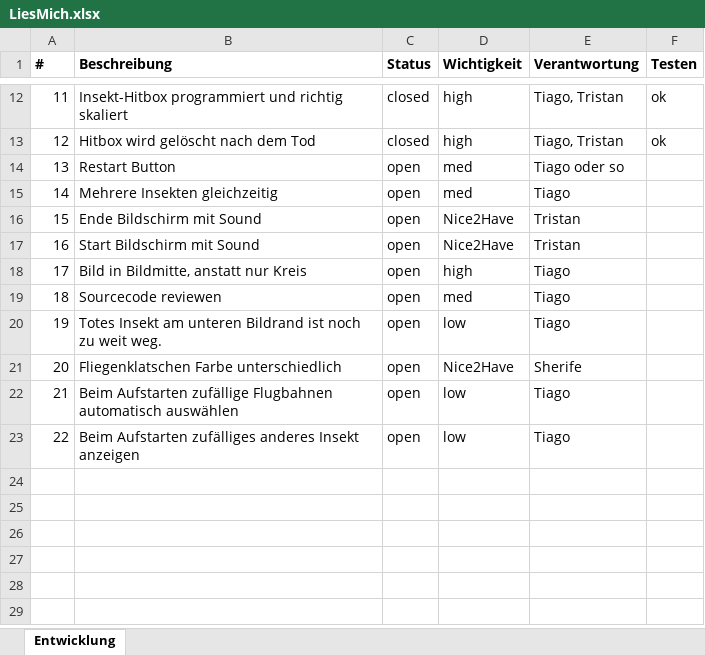
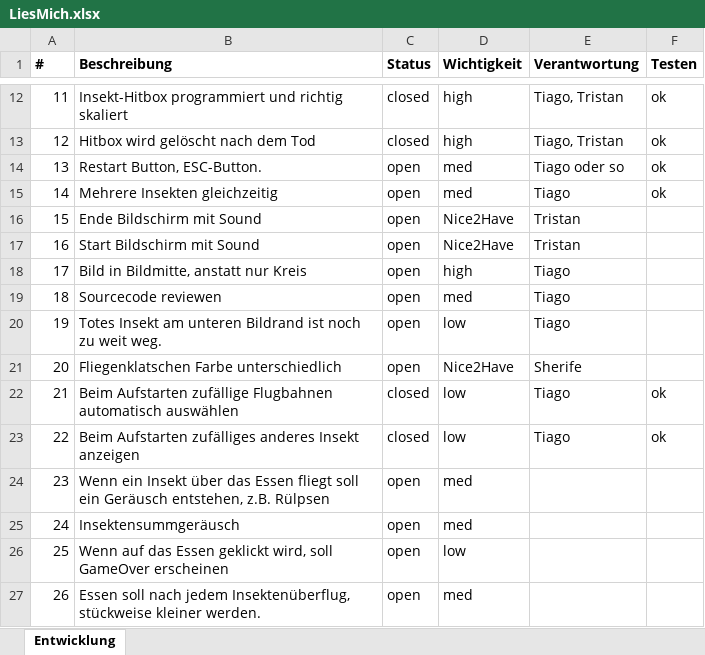
Before and after one commit to KolaSiro/NoFood4USolution, an Excel workbook: LiesMich.xlsx, sheet Entwicklung, drawn as a sheet; only a part is shown, gaps mark what is left out; values as stored, in another font and other column widths than the file's, no borders; the diff names each change by its address in the sheet, - before the commit and + after, or states it on an @@ line.

```diff
--- a/LiesMich.xlsx (sheet Entwicklung)
+++ b/LiesMich.xlsx (sheet Entwicklung)
-B14 (Beschreibung): Restart Button
+B14 (Beschreibung): Restart Button, ESC-Button.
-F14:F15 (Testen): (empty)
+F14:F15 (Testen): ok
-C22:C23 (Status): open
+C22:C23 (Status): closed
-F22:F23 (Testen): (empty)
+F22:F23 (Testen): ok
+row 24: 23 | Wenn ein Insekt über das Essen fliegt soll ein Geräusch entstehen, z.B. Rülpsen | open | med
+row 25: 24 | Insektensummgeräusch | open | med
+row 26: 25 | Wenn auf das Essen geklickt wird, soll GameOver erscheinen | open | low
+row 27: 26 | Essen soll nach jedem Insektenüberflug, stückweise kleiner werden. | open | med
```
Also changed, not shown: 9 other files.
